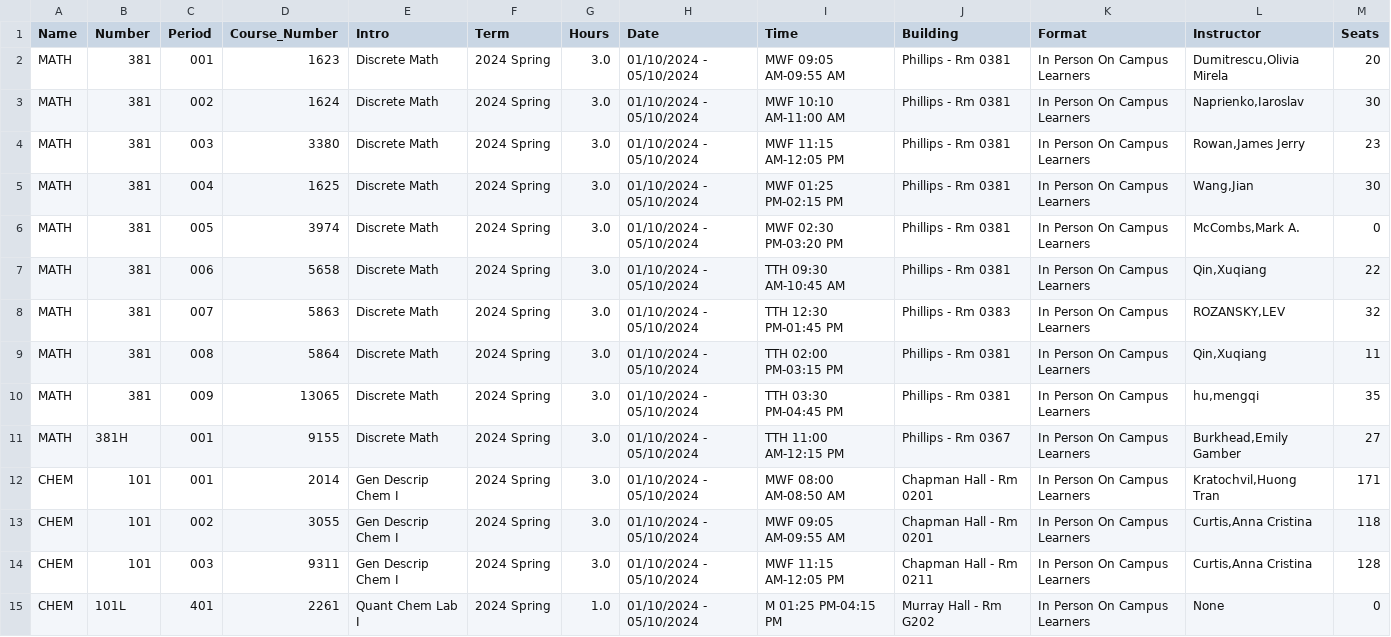
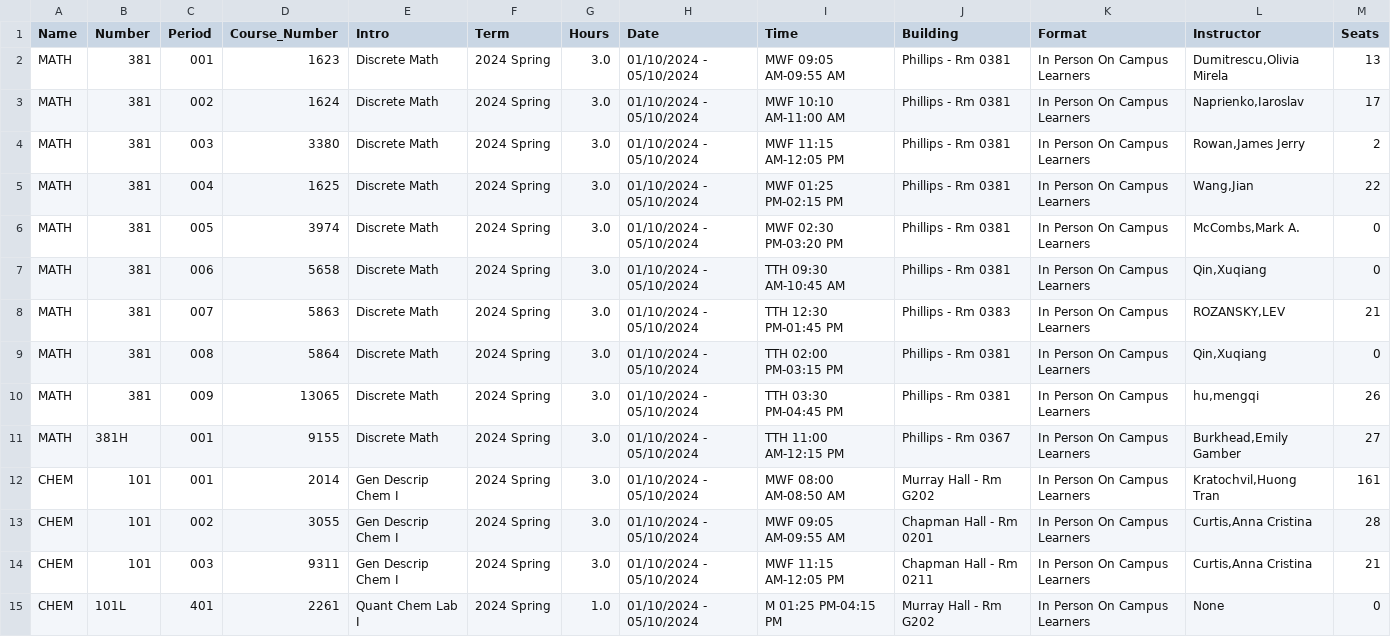
Before and after one commit to Leo20050701/HackNC_Wai_Peiye_Lingxiao, a CSV file: output.csv, drawn as a sheet; only a part is shown; the diff covers the shown part only.

```diff
--- a/output.csv
+++ b/output.csv
@@ -1,15 +1,15 @@
 Name,Number,Period,Course_Number,Intro,Term,Hours,Date,Time,Building,Format,Instructor,Seats
-MATH,381,001,1623,Discrete Math,2024 Spring,3.0,01/10/2024 - 05/10/2024,MWF 09:05 AM-09:55 AM,Phillips - Rm 0381,In Person On Campus Learners,"Dumitrescu,Olivia Mirela",20
-MATH,381,002,1624,Discrete Math,2024 Spring,3.0,01/10/2024 - 05/10/2024,MWF 10:10 AM-11:00 AM,Phillips - Rm 0381,In Person On Campus Learners,"Naprienko,Iaroslav",30
-MATH,381,003,3380,Discrete Math,2024 Spring,3.0,01/10/2024 - 05/10/2024,MWF 11:15 AM-12:05 PM,Phillips - Rm 0381,In Person On Campus Learners,"Rowan,James Jerry",23
-MATH,381,004,1625,Discrete Math,2024 Spring,3.0,01/10/2024 - 05/10/2024,MWF 01:25 PM-02:15 PM,Phillips - Rm 0381,In Person On Campus Learners,"Wang,Jian",30
+MATH,381,001,1623,Discrete Math,2024 Spring,3.0,01/10/2024 - 05/10/2024,MWF 09:05 AM-09:55 AM,Phillips - Rm 0381,In Person On Campus Learners,"Dumitrescu,Olivia Mirela",13
+MATH,381,002,1624,Discrete Math,2024 Spring,3.0,01/10/2024 - 05/10/2024,MWF 10:10 AM-11:00 AM,Phillips - Rm 0381,In Person On Campus Learners,"Naprienko,Iaroslav",17
+MATH,381,003,3380,Discrete Math,2024 Spring,3.0,01/10/2024 - 05/10/2024,MWF 11:15 AM-12:05 PM,Phillips - Rm 0381,In Person On Campus Learners,"Rowan,James Jerry",2
+MATH,381,004,1625,Discrete Math,2024 Spring,3.0,01/10/2024 - 05/10/2024,MWF 01:25 PM-02:15 PM,Phillips - Rm 0381,In Person On Campus Learners,"Wang,Jian",22
 MATH,381,005,3974,Discrete Math,2024 Spring,3.0,01/10/2024 - 05/10/2024,MWF 02:30 PM-03:20 PM,Phillips - Rm 0381,In Person On Campus Learners,"McCombs,Mark A.",0
-MATH,381,006,5658,Discrete Math,2024 Spring,3.0,01/10/2024 - 05/10/2024,TTH 09:30 AM-10:45 AM,Phillips - Rm 0381,In Person On Campus Learners,"Qin,Xuqiang",22
-MATH,381,007,5863,Discrete Math,2024 Spring,3.0,01/10/2024 - 05/10/2024,TTH 12:30 PM-01:45 PM,Phillips - Rm 0383,In Person On Campus Learners,"ROZANSKY,LEV",32
-MATH,381,008,5864,Discrete Math,2024 Spring,3.0,01/10/2024 - 05/10/2024,TTH 02:00 PM-03:15 PM,Phillips - Rm 0381,In Person On Campus Learners,"Qin,Xuqiang",11
-MATH,381,009,13065,Discrete Math,2024 Spring,3.0,01/10/2024 - 05/10/2024,TTH 03:30 PM-04:45 PM,Phillips - Rm 0381,In Person On Campus Learners,"hu,mengqi",35
+MATH,381,006,5658,Discrete Math,2024 Spring,3.0,01/10/2024 - 05/10/2024,TTH 09:30 AM-10:45 AM,Phillips - Rm 0381,In Person On Campus Learners,"Qin,Xuqiang",0
+MATH,381,007,5863,Discrete Math,2024 Spring,3.0,01/10/2024 - 05/10/2024,TTH 12:30 PM-01:45 PM,Phillips - Rm 0383,In Person On Campus Learners,"ROZANSKY,LEV",21
+MATH,381,008,5864,Discrete Math,2024 Spring,3.0,01/10/2024 - 05/10/2024,TTH 02:00 PM-03:15 PM,Phillips - Rm 0381,In Person On Campus Learners,"Qin,Xuqiang",0
+MATH,381,009,13065,Discrete Math,2024 Spring,3.0,01/10/2024 - 05/10/2024,TTH 03:30 PM-04:45 PM,Phillips - Rm 0381,In Person On Campus Learners,"hu,mengqi",26
 MATH,381H,001,9155,Discrete Math,2024 Spring,3.0,01/10/2024 - 05/10/2024,TTH 11:00 AM-12:15 PM,Phillips - Rm 0367,In Person On Campus Learners,"Burkhead,Emily Gamber",27
-CHEM,101,001,2014,Gen Descrip Chem I,2024 Spring,3.0,01/10/2024 - 05/10/2024,MWF 08:00 AM-08:50 AM,Chapman Hall - Rm 0201,In Person On Campus Learners,"Kratochvil,Huong Tran",171
-CHEM,101,002,3055,Gen Descrip Chem I,2024 Spring,3.0,01/10/2024 - 05/10/2024,MWF 09:05 AM-09:55 AM,Chapman Hall - Rm 0201,In Person On Campus Learners,"Curtis,Anna Cristina",118
-CHEM,101,003,9311,Gen Descrip Chem I,2024 Spring,3.0,01/10/2024 - 05/10/2024,MWF 11:15 AM-12:05 PM,Chapman Hall - Rm 0211,In Person On Campus Learners,"Curtis,Anna Cristina",128
+CHEM,101,001,2014,Gen Descrip Chem I,2024 Spring,3.0,01/10/2024 - 05/10/2024,MWF 08:00 AM-08:50 AM,Murray Hall - Rm G202,In Person On Campus Learners,"Kratochvil,Huong Tran",161
+CHEM,101,002,3055,Gen Descrip Chem I,2024 Spring,3.0,01/10/2024 - 05/10/2024,MWF 09:05 AM-09:55 AM,Chapman Hall - Rm 0201,In Person On Campus Learners,"Curtis,Anna Cristina",28
+CHEM,101,003,9311,Gen Descrip Chem I,2024 Spring,3.0,01/10/2024 - 05/10/2024,MWF 11:15 AM-12:05 PM,Chapman Hall - Rm 0211,In Person On Campus Learners,"Curtis,Anna Cristina",21
 CHEM,101L,401,2261,Quant Chem Lab I,2024 Spring,1.0,01/10/2024 - 05/10/2024,M 01:25 PM-04:15 PM,Murray Hall - Rm G202,In Person On Campus Learners,None,0
```
Also changed, not shown: 3 removed rows and 21 edited cells elsewhere in this file, 7 other files.
